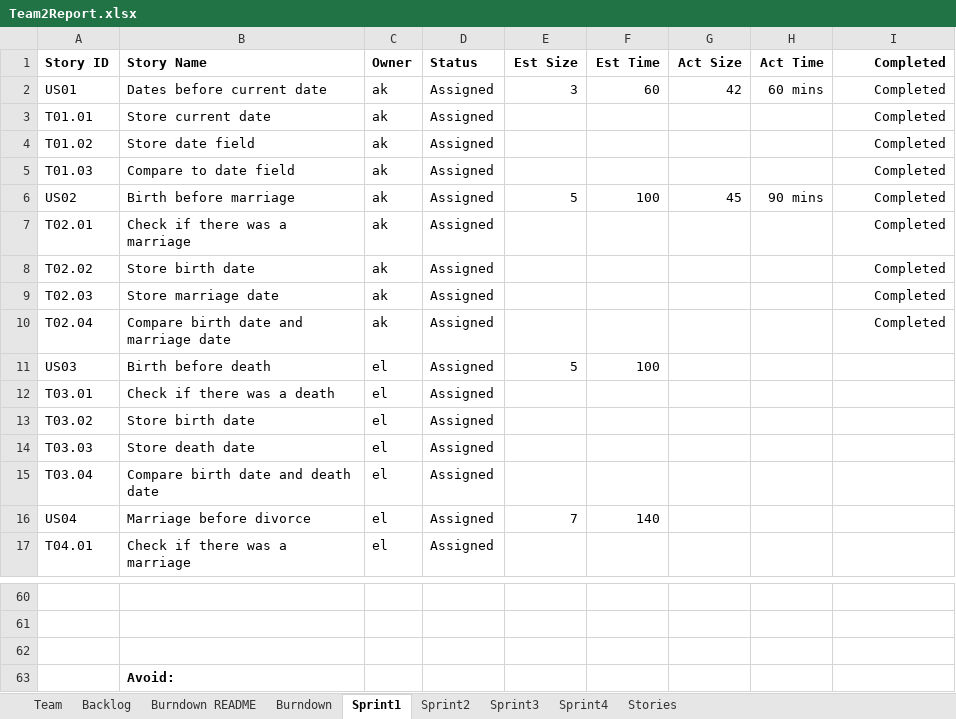
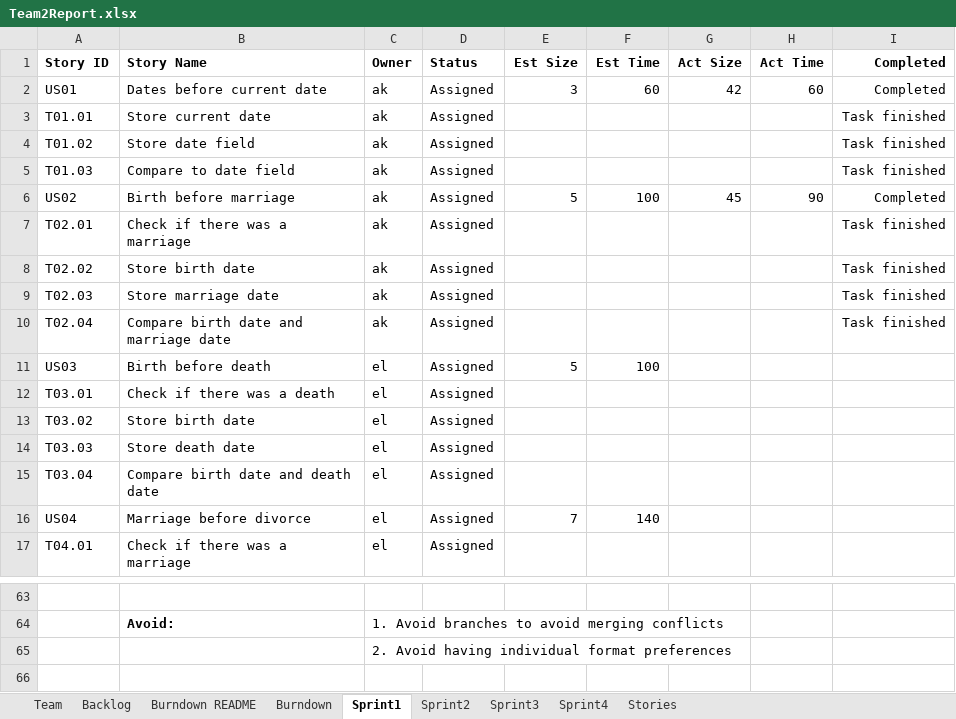
Before and after one commit to AvaneeshKolluri/Agile_Methods_Project, an Excel workbook: Team2Report.xlsx, sheet Sprint1, drawn as a sheet; only a part is shown, gaps mark what is left out; values as stored, in another font and other column widths than the file's, no borders; removed rows and columns are numbered as before the commit, all else as after; the diff covers the shown part only; the diff names each change by its address in the sheet, - before the commit and + after, or states it on an @@ line.

```diff
--- a/Team2Report.xlsx (sheet Sprint1)
+++ b/Team2Report.xlsx (sheet Sprint1)
-H2 (Act Time): 60 mins
+H2 (Act Time): 60
-I3:I5 (Completed): Completed
+I3:I5 (Completed): Task finished
-H6 (Act Time): 90 mins
+H6 (Act Time): 90
-I7:I10 (Completed): Completed
+I7:I10 (Completed): Task finished
-row 64: (empty)
+row 64:  | Avoid: | 1. Avoid branches to avoid merging conflicts
-C65 (Owner): (empty)
+C65 (Owner): 2. Avoid having individual format preferences
-row 63:  | Avoid:
```
Also changed, not shown: 3 added rows and 27 edited cells elsewhere in this sheet, sheet Sprint2, sheet Burndown, charts or pictures.
